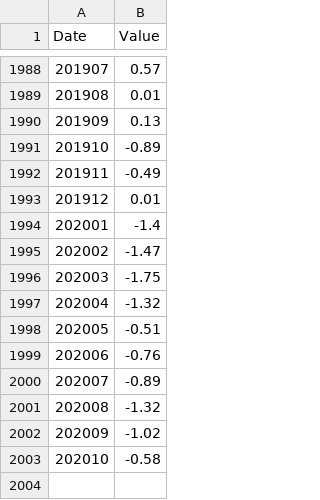
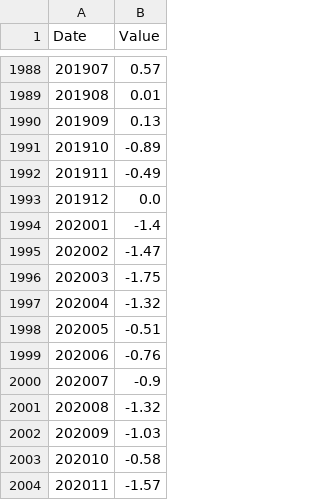
Before and after one commit to UARENForecasting/precip-d3, a CSV file: data/pdo.csv, drawn as a sheet; only a part is shown, gaps mark what is left out.

Commit message:
update index data

```diff
--- a/data/pdo.csv
+++ b/data/pdo.csv
@@ -1992,3 +1992,3 @@ Date,Value
 201911,-0.49
-201912,0.01
+201912,0.0
 202001,-1.4
@@ -1999,5 +1999,6 @@ Date,Value
 202006,-0.76
-202007,-0.89
+202007,-0.9
 202008,-1.32
-202009,-1.02
+202009,-1.03
 202010,-0.58
+202011,-1.57
```
Also changed, not shown: data/mei_v1_v2.csv, data/meiv2.csv, 1 other file.
